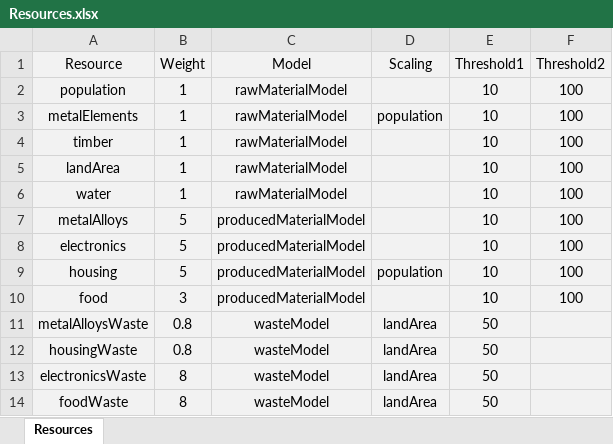
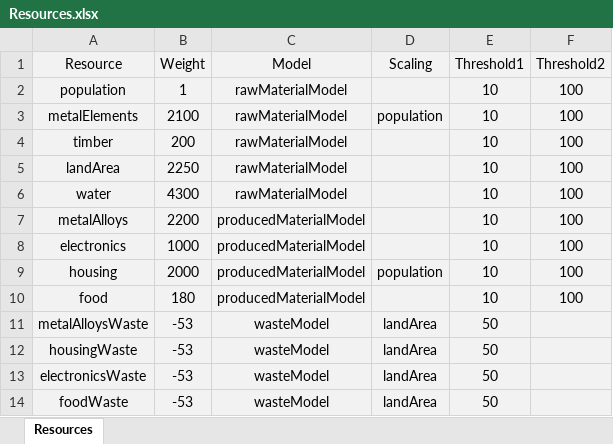
Before and after one commit to nitadavid2/CS4269_Group4_Project, an Excel workbook: input_files/Resources.xlsx, sheet Resources, drawn as a sheet; values as stored, in another font and other column widths than the file's, no borders; the diff names each change by its address in the sheet, - before the commit and + after, or states it on an @@ line.

```diff
--- a/input_files/Resources.xlsx (sheet Resources)
+++ b/input_files/Resources.xlsx (sheet Resources)
-B3 (Weight): 1
+B3 (Weight): 2100
-B4 (Weight): 1
+B4 (Weight): 200
-B5 (Weight): 1
+B5 (Weight): 2250
-B6 (Weight): 1
+B6 (Weight): 4300
-B7 (Weight): 5
+B7 (Weight): 2200
-B8 (Weight): 5
+B8 (Weight): 1000
-B9 (Weight): 5
+B9 (Weight): 2000
-B10 (Weight): 3
+B10 (Weight): 180
-B11:B12 (Weight): 0.8
+B11:B12 (Weight): -53
-B13:B14 (Weight): 8
+B13:B14 (Weight): -53
```
Also changed, not shown: input_files/countries.xlsx, 3 other files.
